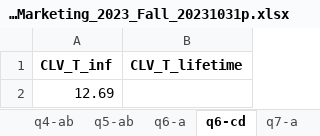
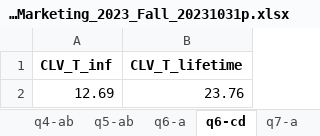
Before and after one commit to alexmakassiouk/eth-marketing23, an Excel workbook: raw_data/CPA_ProjectReportTemplate_IntroductionToMarketing_2023_Fall_20231031p.xlsx, sheet q6-cd, drawn as a sheet; values as stored, in another font and other column widths than the file's, no borders; the diff names each change by its address in the sheet, - before the commit and + after, or states it on an @@ line.

```diff
--- a/raw_data/CPA_ProjectReportTemplate_IntroductionToMarketing_2023_Fall_20231031p.xlsx (sheet q6-cd)
+++ b/raw_data/CPA_ProjectReportTemplate_IntroductionToMarketing_2023_Fall_20231031p.xlsx (sheet q6-cd)
-B2 (CLV_T_lifetime): (empty)
+B2 (CLV_T_lifetime): 23.76
```
Also changed, not shown: sheet q6-a, sheet q5-ab, 2 other files.
